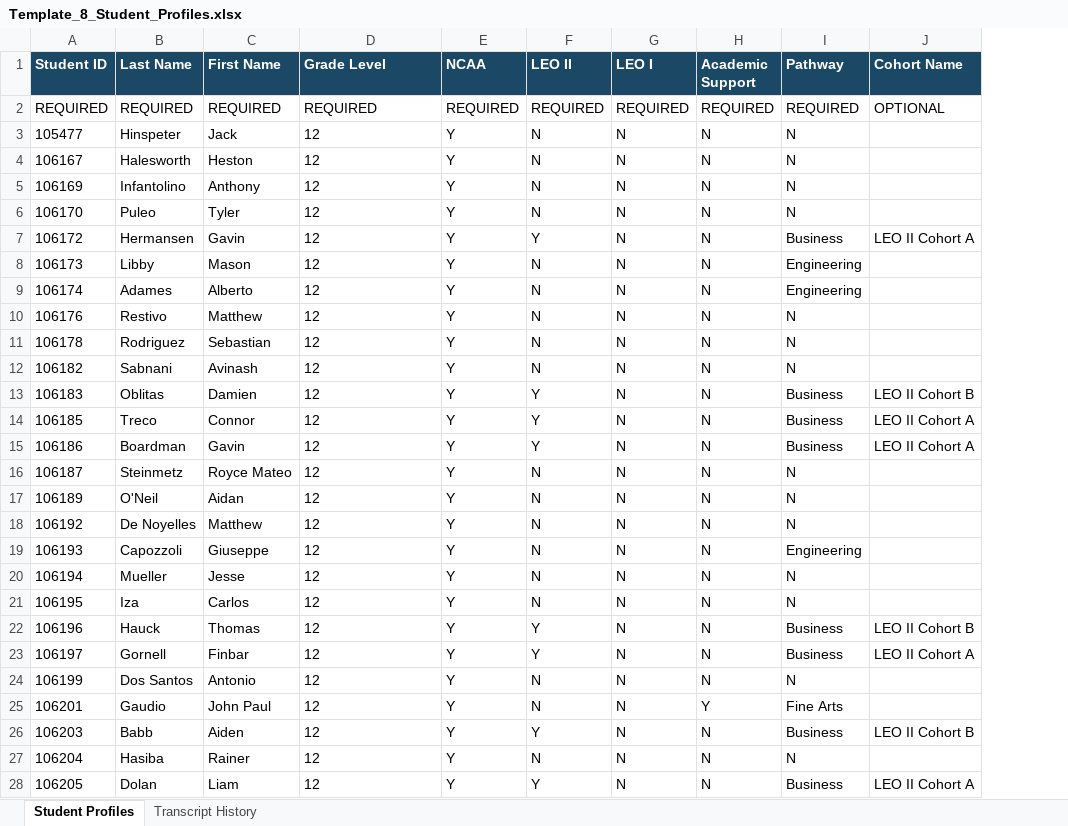
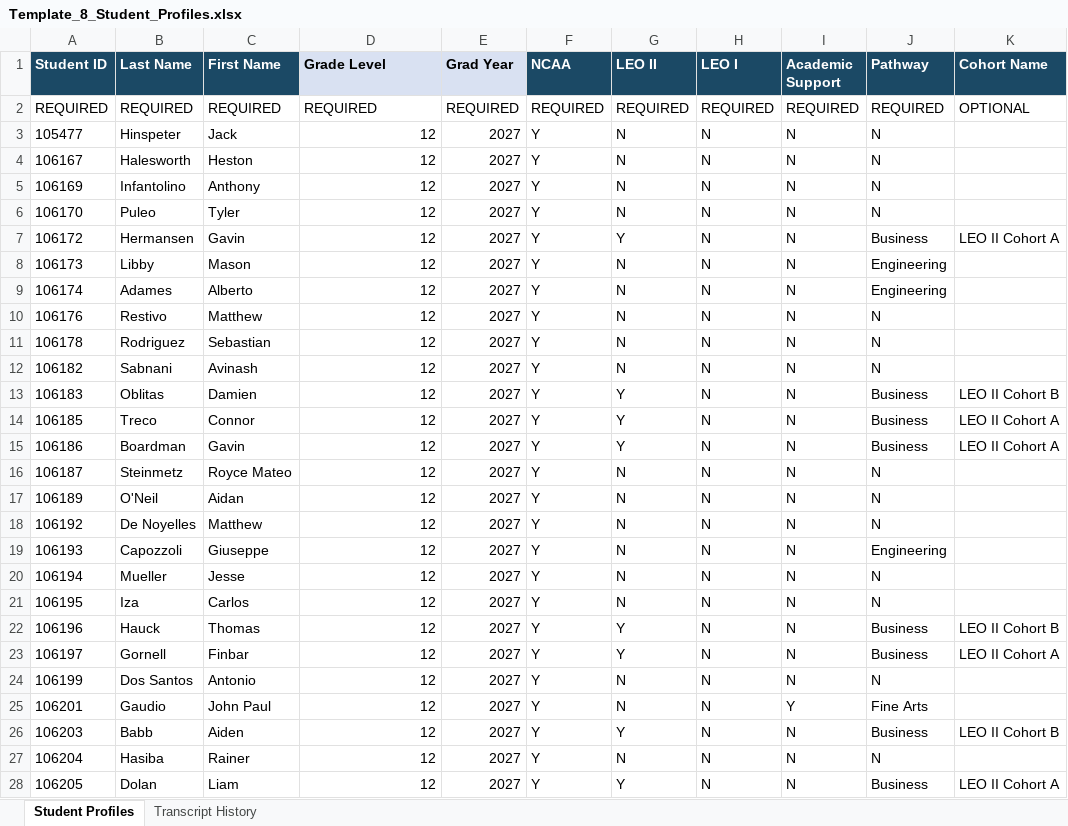
Before and after one commit to jciofalopowerllc-stack/sat-course, an Excel workbook: templates/Template_8_Student_Profiles.xlsx, sheet Student Profiles, drawn as a sheet; only a part is shown; values as stored, in another font and other column widths than the file's, no borders; the diff covers the shown part only; the diff names each change by its address in the sheet, - before the commit and + after, or states it on an @@ line.

```diff
--- a/templates/Template_8_Student_Profiles.xlsx (sheet Student Profiles)
+++ b/templates/Template_8_Student_Profiles.xlsx (sheet Student Profiles)
+column E (Grad Year), rows 2-28: REQUIRED | 2027 | 2027 | 2027 | 2027 | 2027 | 2027 | 2027 | 2027 | 2027 | 2027 | 2027 | 2027 | 2027 | 2027 | 2027 | 2027 | 2027 | 2027 | 2027 | 2027 | 2027 | 2027 | 2027 | 2027 | 2027 | 2027
@@ D1 fill: #1B4965 → #D9E1F2, text colour: #FFFFFF → black @@
-D3:D28 alignment: left
+D3:D28 alignment: right
```
Also changed, not shown: cell formats elsewhere in this sheet, sheet Transcript History, Engine_Templates_With_Data.xlsx, 2 other files.
